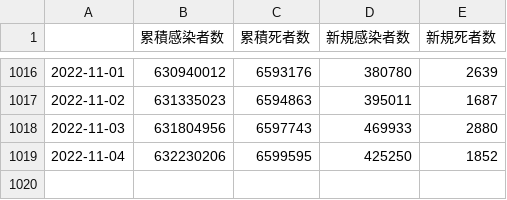
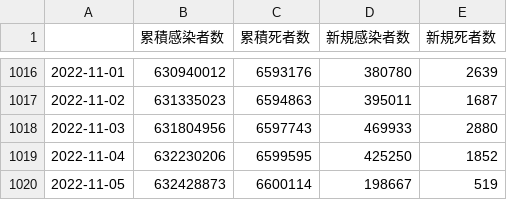
Before and after one commit to AnnaNishino/data-studio, a CSV file: data/summary.csv, drawn as a sheet; only a part is shown, gaps mark what is left out.

```diff
--- a/data/summary.csv
+++ b/data/summary.csv
@@ -1019 +1019,2 @@
 2022-11-04,632230206,6599595,425250,1852
+2022-11-05,632428873,6600114,198667,519
```
Also changed, not shown: data/daily_card.csv, data/deaths.csv, 5 other files.
